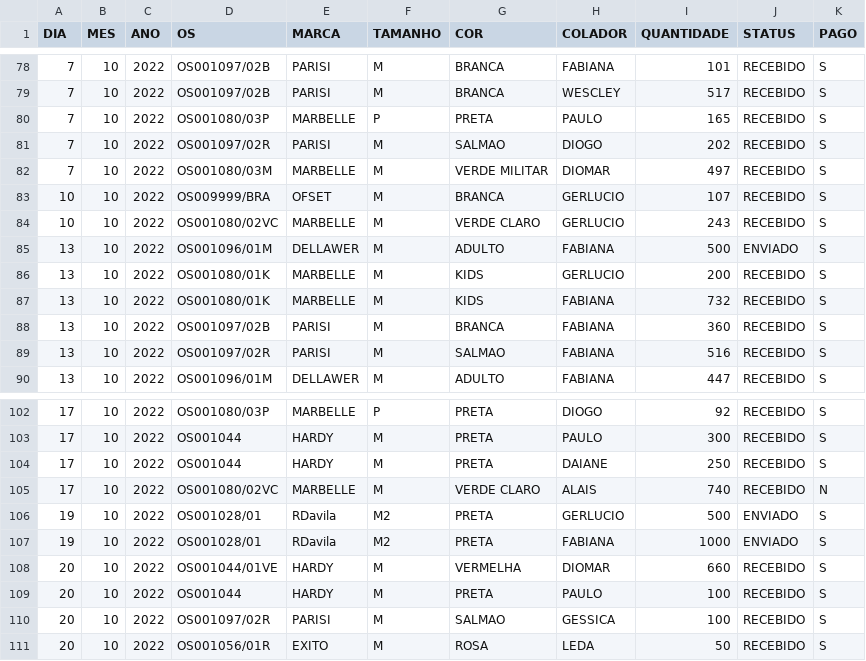
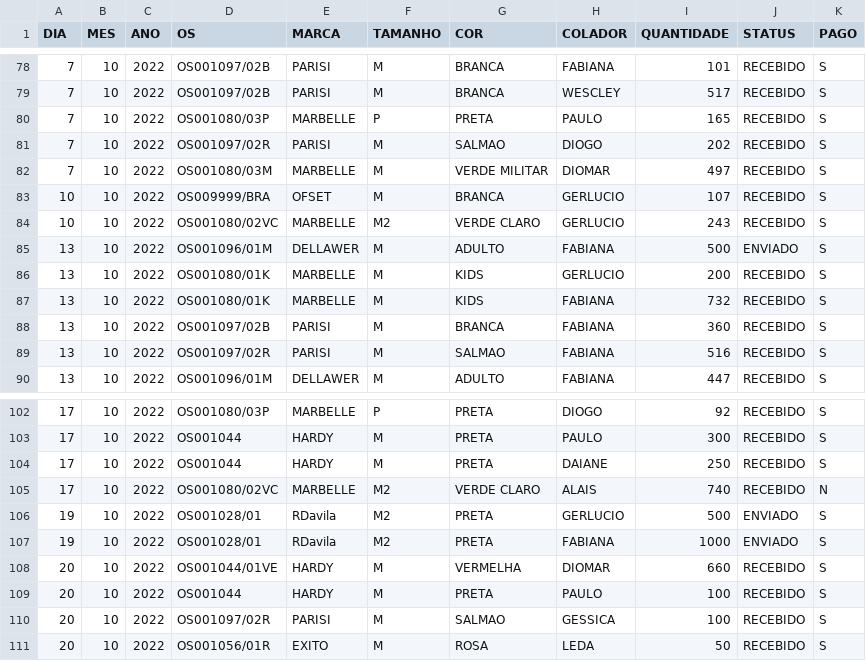
Before and after one commit to batistajoao54/dados, a CSV file: dados.csv, drawn as a sheet; only a part is shown, gaps mark what is left out; the diff covers the shown part only.

```diff
--- a/dados.csv
+++ b/dados.csv
@@ -83,3 +83,3 @@ DIA,MES,ANO,OS,MARCA,TAMANHO,COR,COLADOR,QUANTIDADE,STATUS,PAGO
 10,10,2022,OS009999/BRA,OFSET,M,BRANCA,GERLUCIO,107,RECEBIDO,S
-10,10,2022,OS001080/02VC,MARBELLE,M,VERDE CLARO,GERLUCIO,243,RECEBIDO,S
+10,10,2022,OS001080/02VC,MARBELLE,M2,VERDE CLARO,GERLUCIO,243,RECEBIDO,S
 13,10,2022,OS001096/01M,DELLAWER,M,ADULTO,FABIANA,500,ENVIADO,S
@@ -104,3 +104,3 @@ DIA,MES,ANO,OS,MARCA,TAMANHO,COR,COLADOR,QUANTIDADE,STATUS,PAGO
 17,10,2022,OS001044,HARDY,M,PRETA,DAIANE,250,RECEBIDO,S
-17,10,2022,OS001080/02VC,MARBELLE,M,VERDE CLARO,ALAIS,740,RECEBIDO,N
+17,10,2022,OS001080/02VC,MARBELLE,M2,VERDE CLARO,ALAIS,740,RECEBIDO,N
 19,10,2022,OS001028/01,RDavila,M2,PRETA,GERLUCIO,500,ENVIADO,S
```
Also changed, not shown: 12 added rows and 6 edited cells elsewhere in this file, dados_os.csv.
